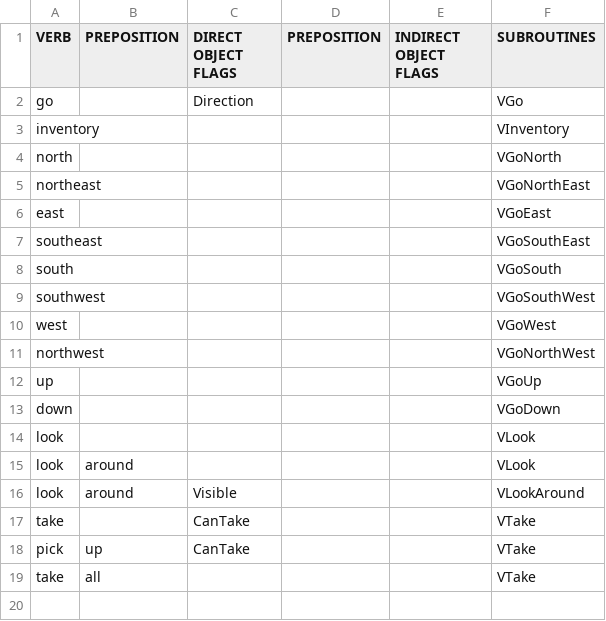
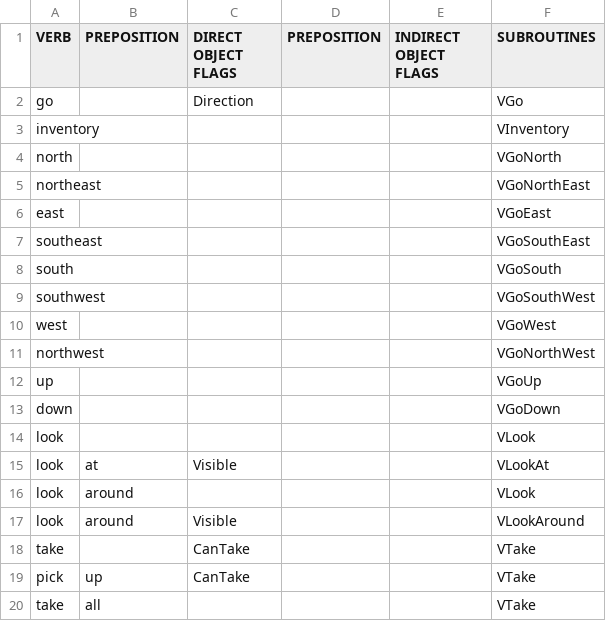
Before and after one commit to minkyri/azkii-prototype-2, a CSV file: data-tables/example/syntax.csv, drawn as a sheet; the diff names each change by its address in the sheet, - before the commit and + after, or states it on an @@ line.

```diff
--- a/data-tables/example/syntax.csv
+++ b/data-tables/example/syntax.csv
+row 15: look | at | Visible |  |  | VLookAt
```
Also changed, not shown: data-tables/example/objects.csv, 12 other files.
